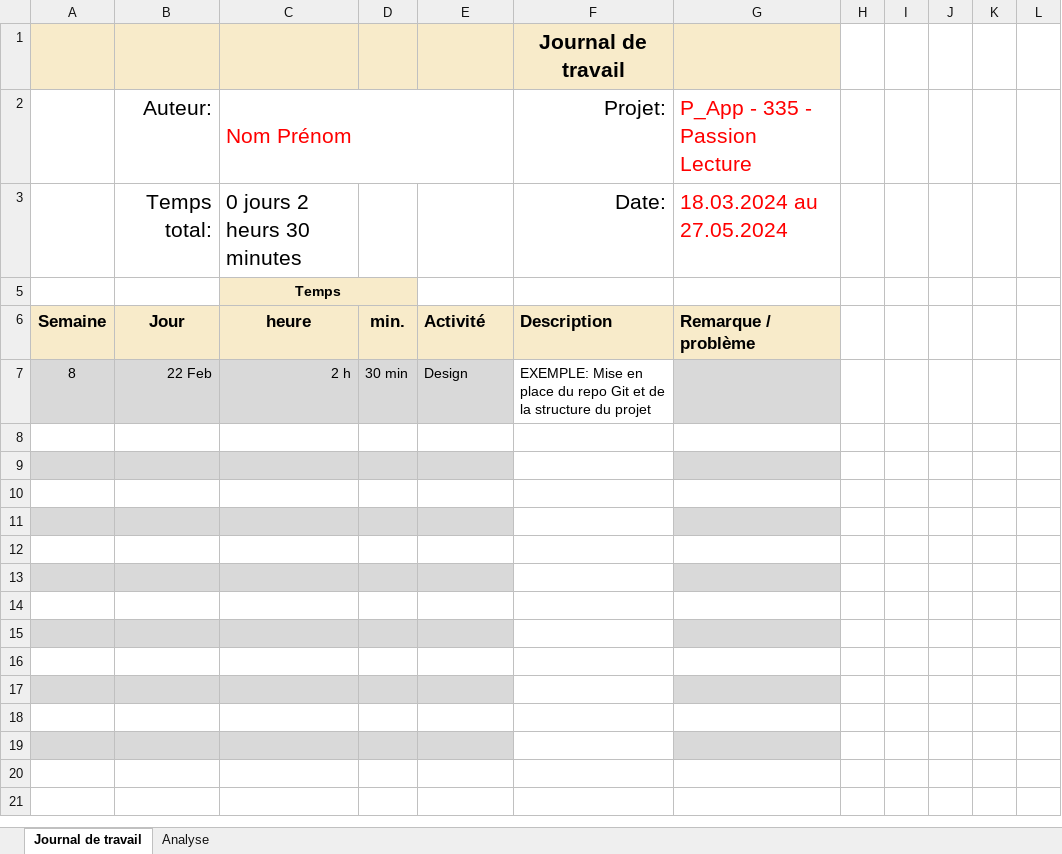
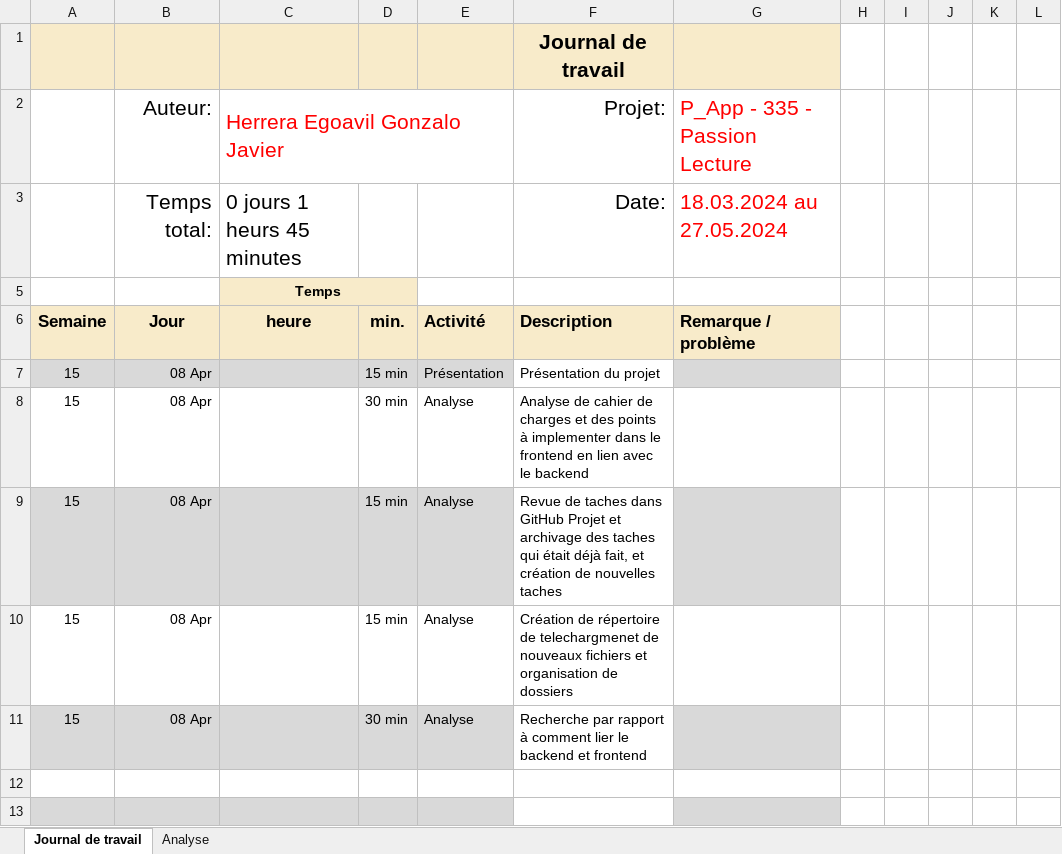
Before and after one commit to romaindenis1/P_PassionLecture, an Excel workbook: Journaux/Journal-de-Travail_GonzaloHerrera.xlsx, sheet Journal de travail, drawn as a sheet; only a part is shown; the shorter side is filled out with more unchanged rows; values as stored, in another font and other column widths than the file's, no borders; conditional formats and table styles not drawn; removed rows and columns are numbered as before the commit, all else as after; the diff names each change by its address in the sheet, - before the commit and + after, or states it on an @@ line.

Commit message:
chore(journal-ghe): Journal à jour

```diff
--- a/Journaux/Journal-de-Travail_GonzaloHerrera.xlsx (sheet Journal de travail)
+++ b/Journaux/Journal-de-Travail_GonzaloHerrera.xlsx (sheet Journal de travail)
-C2: Nom Prénom
+C2: Herrera Egoavil Gonzalo Javier
-C3: 0 jours 2 heurs 30 minutes
+C3: 0 jours 1 heurs 45 minutes
-row 7: 8 | 22 Feb | 2 h | 30 min | Design | EXEMPLE: Mise en place du repo Git et de la structure du projet
-row 7: (empty)
+row 7: 15 | 08 Apr |  | 15 min | Présentation | Présentation du projet
-A7:E7 fill: none
+A7:E7 fill: #D9D9D9
-G7 fill: none
+G7 fill: #D9D9D9
-row 8: (empty)
+row 8: 15 | 08 Apr |  | 30 min | Analyse | Analyse de cahier de charges et des points à implementer dans le frontend en lien avec le backend
-A8:E8 fill: #D9D9D9
+A8:E8 fill: none
-G8 fill: #D9D9D9
+G8 fill: none
-row 9: (empty)
+row 9: 15 | 08 Apr |  | 15 min | Analyse | Revue de taches dans GitHub Projet et archivage des taches qui était déjà fait, et création de nouvelles taches
-A9:E9 fill: none
+A9:E9 fill: #D9D9D9
-G9 fill: none
+G9 fill: #D9D9D9
-row 10: (empty)
+row 10: 15 | 08 Apr |  | 15 min | Analyse | Création de répertoire de telechargmenet de nouveaux fichiers et organisation de dossiers
-A10:E10 fill: #D9D9D9
+A10:E10 fill: none
-G10 fill: #D9D9D9
+G10 fill: none
+row 11: 15 | 08 Apr |  | 30 min | Analyse | Recherche par rapport à comment lier le backend et frontend
```
Also changed, not shown: sheet Analyse, hidden cells, charts or pictures.
